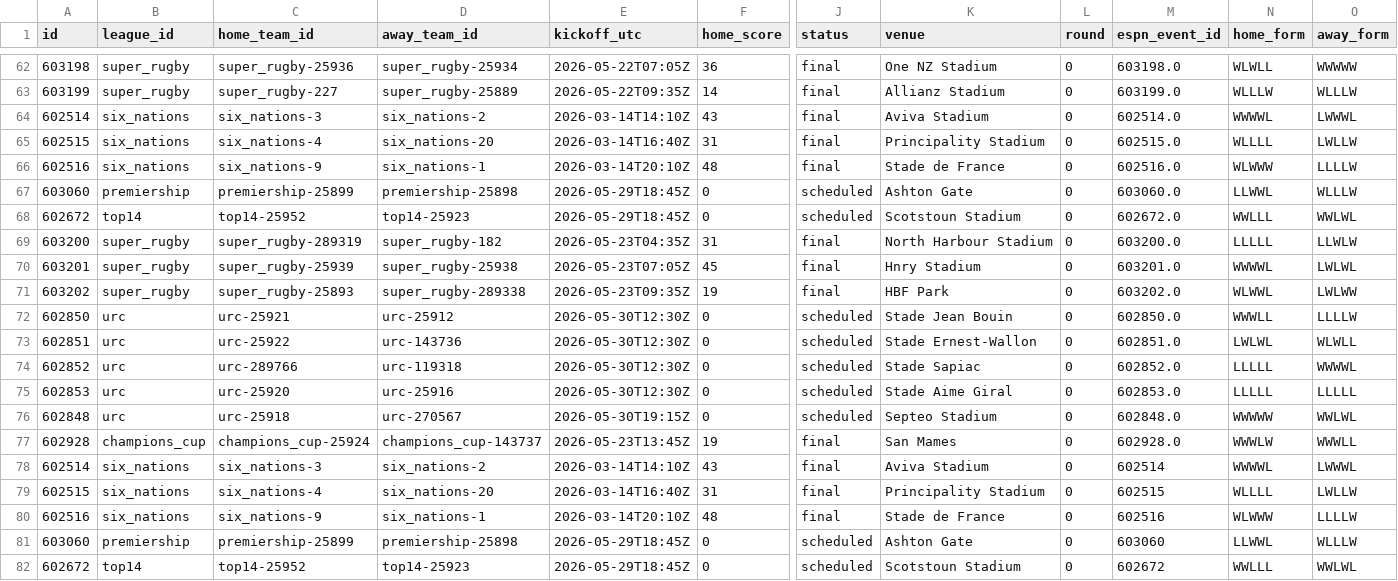
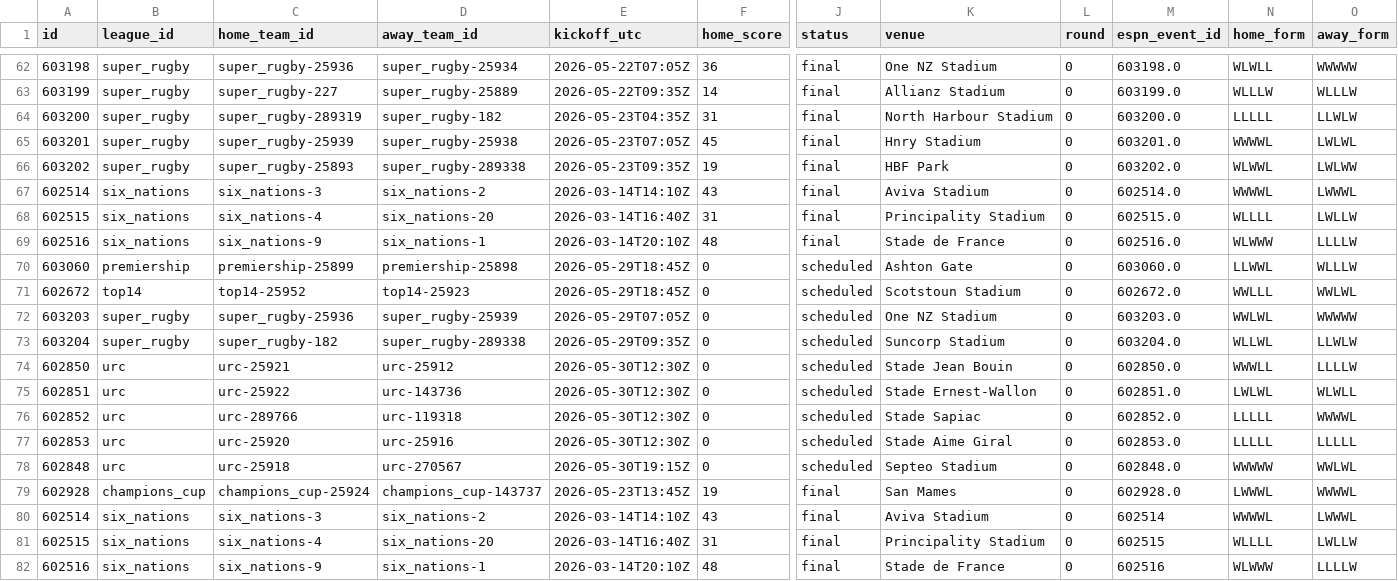
Before and after one commit to gmalbert/rugby, a CSV file: data_files/csv/matches.csv, drawn as a sheet; only a part is shown, gaps mark what is left out; the shorter side is filled out with more unchanged rows; addresses are those after the commit; rows hold the shown columns only; the diff names each change by its address in the sheet, - before the commit and + after, or states it on an @@ line.

```diff
--- a/data_files/csv/matches.csv
+++ b/data_files/csv/matches.csv
@@ row 69 moved to row 64: 603200 @@
@@ row 70 moved to row 65: 603201 @@
@@ row 71 moved to row 66: 603202 @@
+row 72: 603203 | super_rugby | super_rugby-25936 | super_rugby-25939 | 2026-05-29T07:05Z | 0 | scheduled | One NZ Stadium | 0 | 603203.0 | WWLWL | WWWWW
+row 73: 603204 | super_rugby | super_rugby-182 | super_rugby-289338 | 2026-05-29T09:35Z | 0 | scheduled | Suncorp Stadium | 0 | 603204.0 | WLLWL | LLWLW
-N79 (home_form): WWWLW
+N79 (home_form): LWWWL
-O79 (away_form): WWWLL
+O79 (away_form): WWWWL
```
Also changed, not shown: 4 other files.
